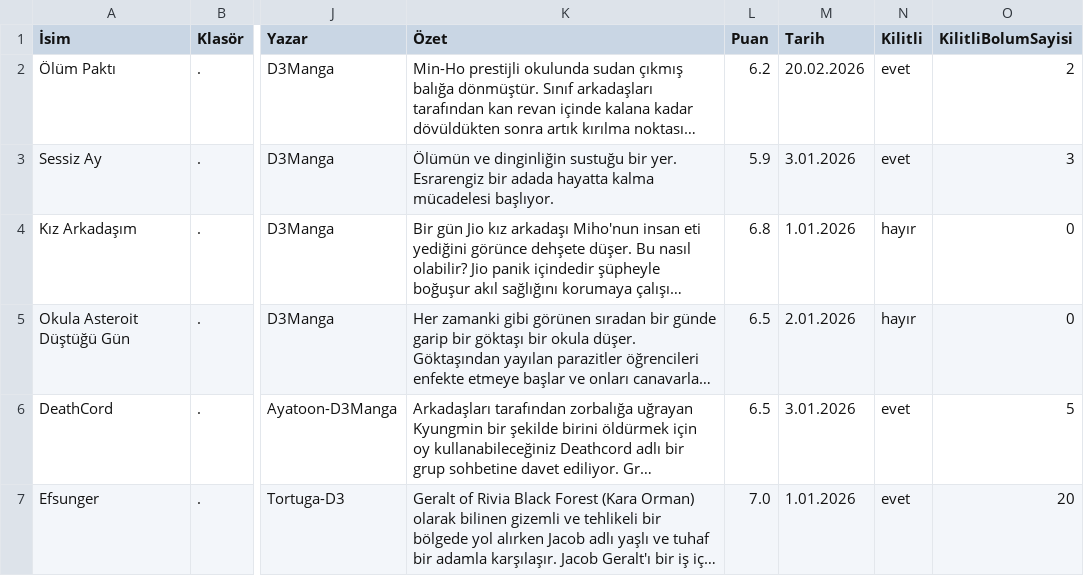
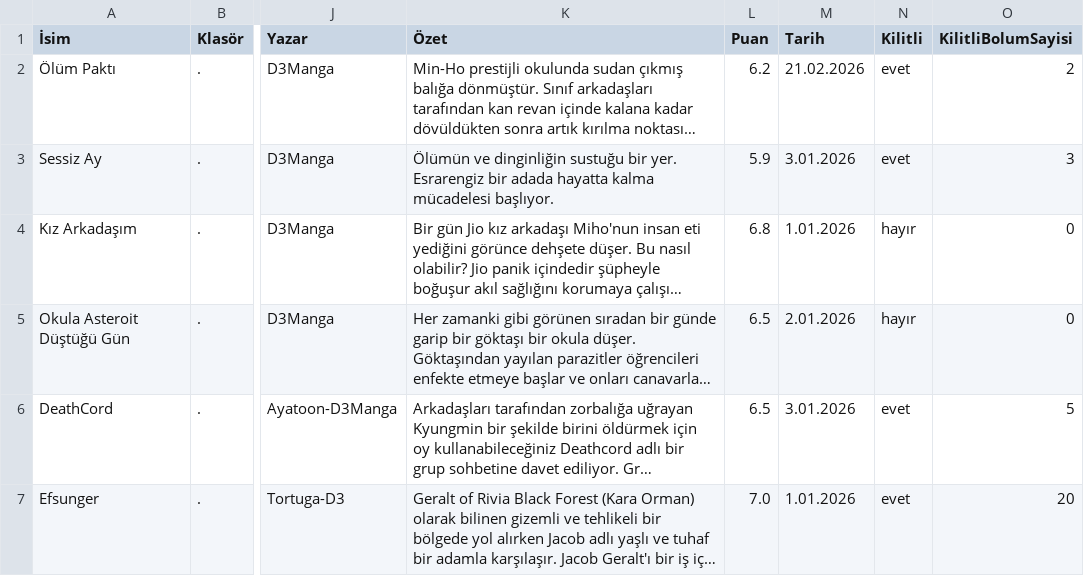
Before and after one commit to zebzetoon/zebzetoon.github.io, a CSV file: liste.csv, drawn as a sheet; only a part is shown, gaps mark what is left out; long unchanged cells end in …; the diff names each change by its address in the sheet, - before the commit and + after, or states it on an @@ line.

Commit message:
Update liste.csv

```diff
--- a/liste.csv
+++ b/liste.csv
-M2 (Tarih): 20.02.2026
+M2 (Tarih): 21.02.2026
```
